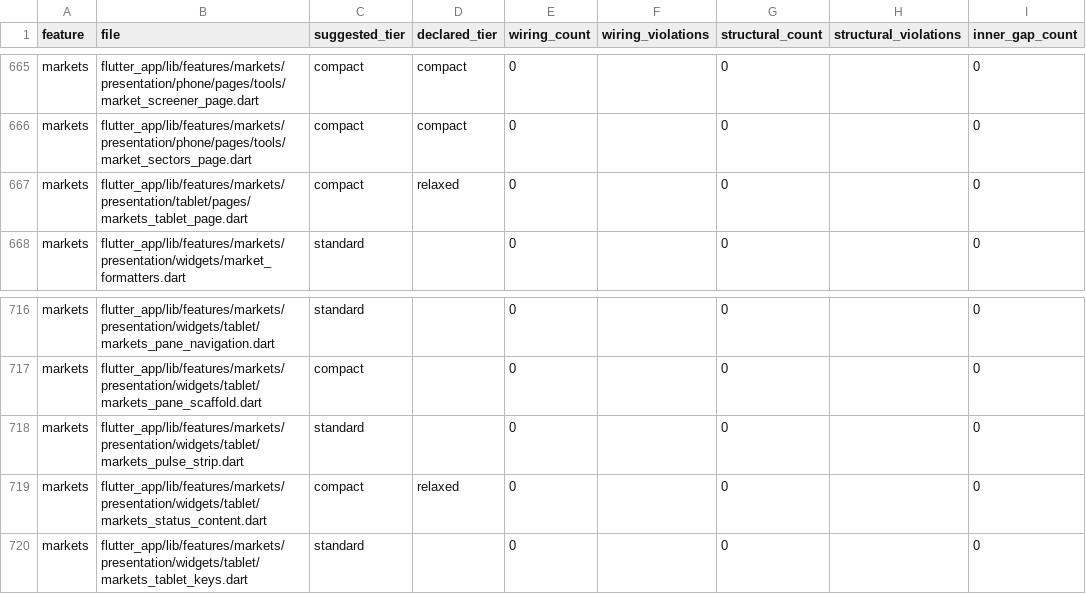
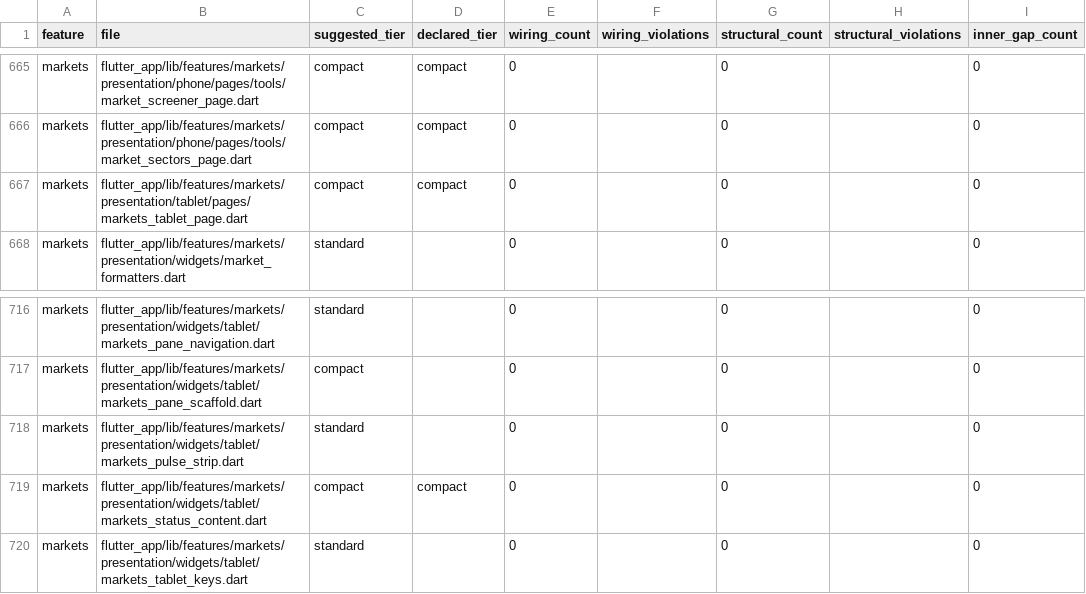
Before and after one commit to LonelyTraderBay/vittrade-flutter, a CSV file: docs/02_FLUTTER_MIGRATION/audits/VitTrade-Page-Rhythm-Audit.csv, drawn as a sheet; only a part is shown, gaps mark what is left out; the diff names each change by its address in the sheet, - before the commit and + after, or states it on an @@ line.

```diff
--- a/docs/02_FLUTTER_MIGRATION/audits/VitTrade-Page-Rhythm-Audit.csv
+++ b/docs/02_FLUTTER_MIGRATION/audits/VitTrade-Page-Rhythm-Audit.csv
-D667 (declared_tier): relaxed
+D667 (declared_tier): compact
-D719 (declared_tier): relaxed
+D719 (declared_tier): compact
```
Also changed, not shown: docs/02_FLUTTER_MIGRATION/audits/VitTrade-Header-Back-Navigation-Behavior-Audit.csv, 19 other files.
